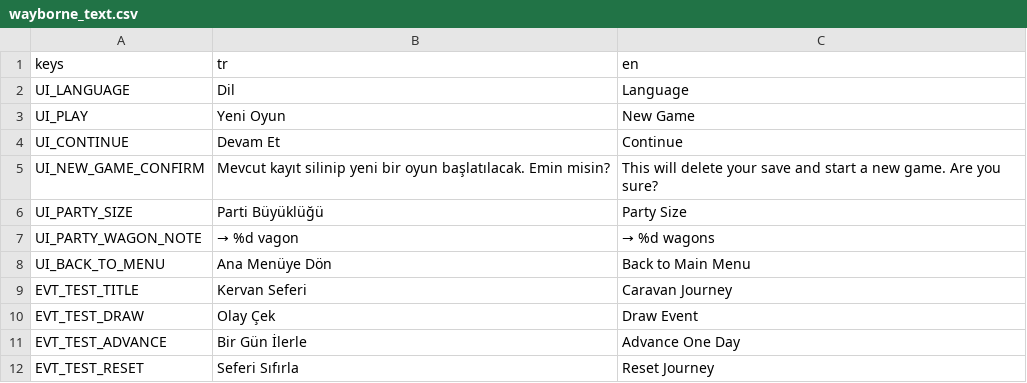
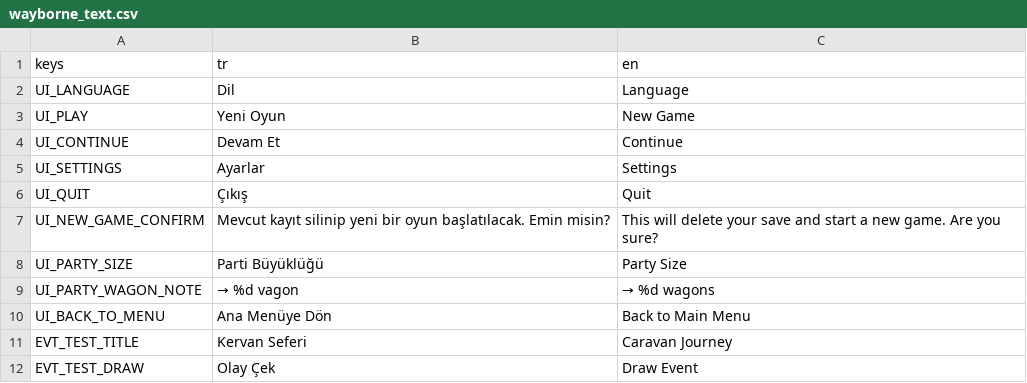
Before and after one commit to ulubatuhan/wayborne, a CSV file: data/locale/wayborne_text.csv, drawn as a sheet; only a part is shown; the shorter side is filled out with more unchanged rows.

```diff
--- a/data/locale/wayborne_text.csv
+++ b/data/locale/wayborne_text.csv
@@ -4,2 +4,4 @@ UI_PLAY,"Yeni Oyun","New Game"
 UI_CONTINUE,"Devam Et","Continue"
+UI_SETTINGS,"Ayarlar","Settings"
+UI_QUIT,"Çıkış","Quit"
 UI_NEW_GAME_CONFIRM,"Mevcut kayıt silinip yeni bir oyun başlatılacak. Emin misin?","This will delete your save and start a new game. Are you sure?"
```
Also changed, not shown: 14 other files.
